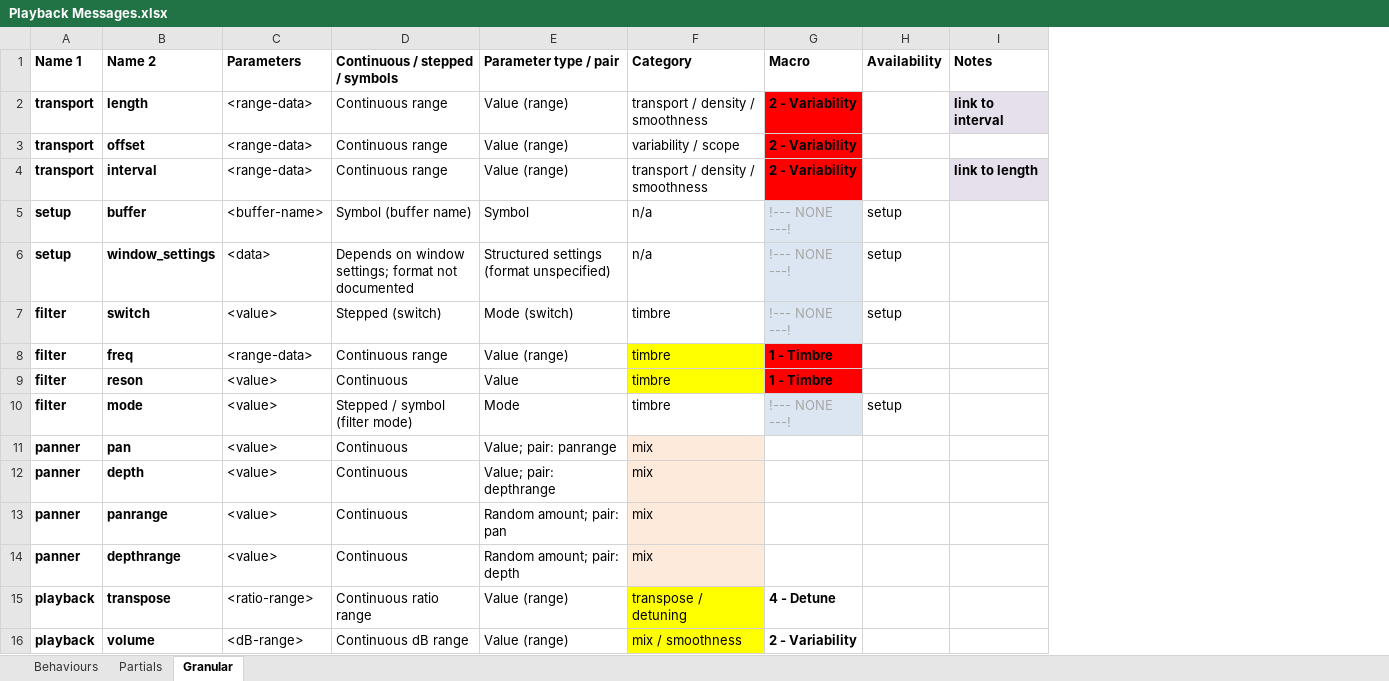
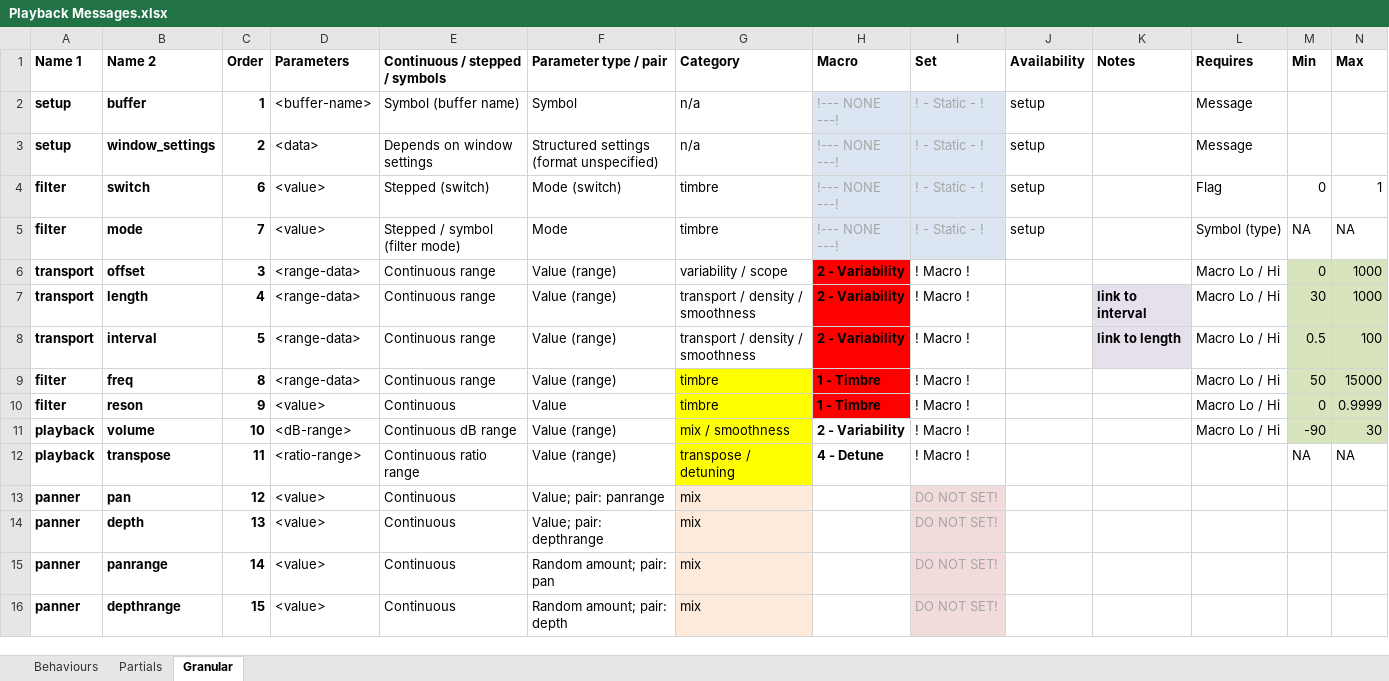
Before and after one commit to AlexHarker/wintersleep, an Excel workbook: Playback Messages.xlsx, sheet Granular, drawn as a sheet; values as stored, in another font and other column widths than the file's, no borders; removed rows and columns are numbered as before the commit, all else as after; the diff names each change by its address in the sheet, - before the commit and + after, or states it on an @@ line.

Commit message:
Work on the message spreadsheet

```diff
--- a/Playback Messages.xlsx (sheet Granular)
+++ b/Playback Messages.xlsx (sheet Granular)
+column C (Order), rows 7-10: 4 | 5 | 8 | 9; rows 13-16: 12 | 13 | 14 | 15
+column I (Set), rows 7-10: all ! Macro !; rows 13-16: all DO NOT SET!
+column L (Requires), rows 7-10: all Macro Lo / Hi
+column M (Min), rows 7-10: 30 | 0.5 | 50 | 0
+column N (Max), rows 7-10: 1000 | 100 | 15000 | 0.9999
@@ row 5 moved to row 2: setup @@
+row 3: setup | window_settings | 2 | <data> | Depends on window settings | Structured settings (format unspecified) | n/a | !--- NONE ---! | ! - Static - ! | setup |  | Message
@@ row 7 moved to row 4: filter @@
@@ row 10 moved to row 5: filter @@
@@ row 3 moved to row 6: transport @@
-row 6: setup | window_settings | <data> | Depends on window settings; format not documented | Structured settings (format unspecified) | n/a | !--- NONE ---! | setup
@@ row 16 moved to row 11: playback @@
@@ row 15 moved to row 12: playback @@
```
Also changed, not shown: sheet Partials, sheet Behaviours.
